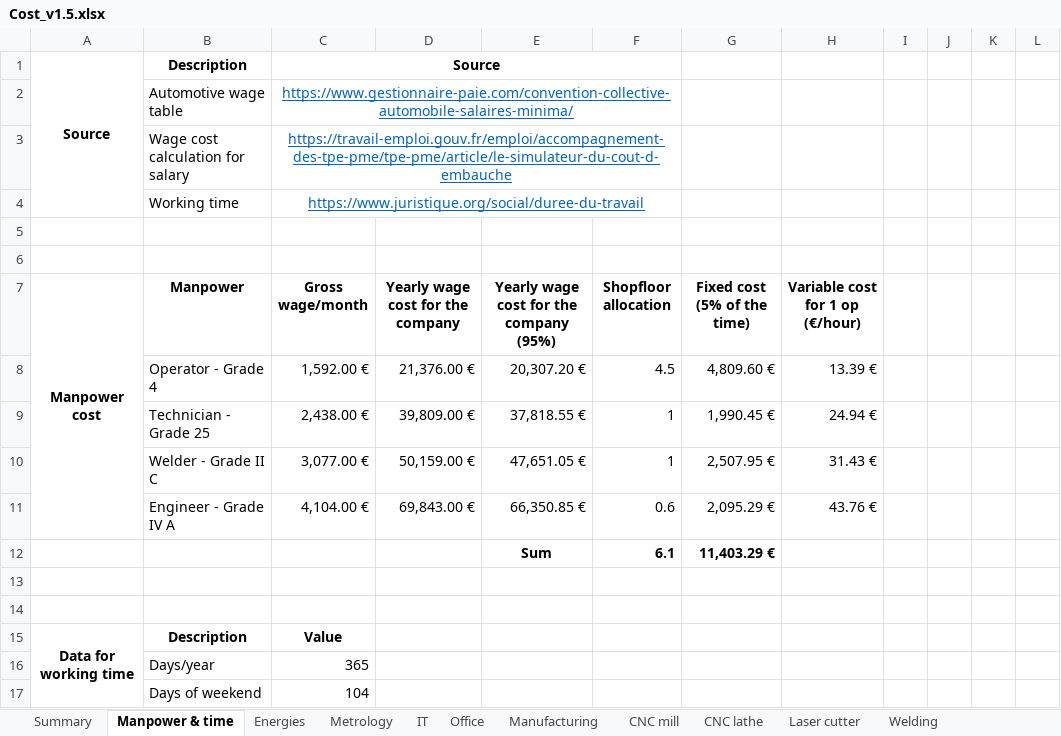
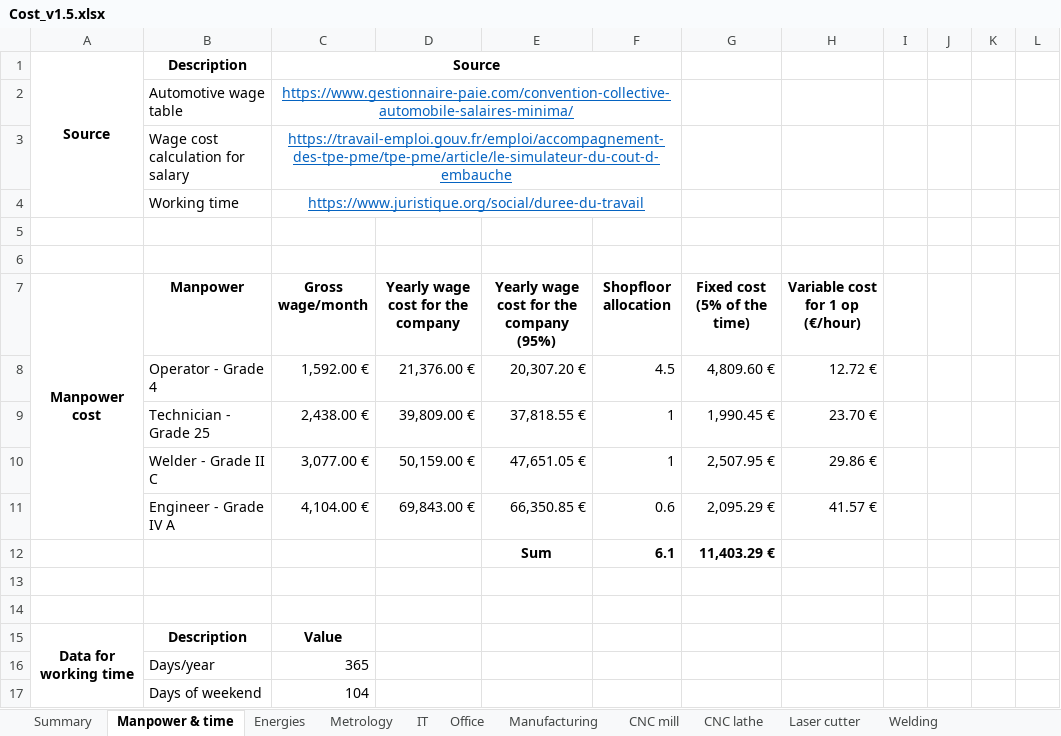
Before and after one commit to EOSCogniton/STUF2019, an Excel workbook: CR - Cost Report/CBOM/Cost_v1.5.xlsx, sheet Manpower & time, drawn as a sheet; only a part is shown; values as stored, in another font and other column widths than the file's, no borders; the diff names each change by its address in the sheet, - before the commit and + after, or states it on an @@ line.

Commit message:
update cost

```diff
--- a/CR - Cost Report/CBOM/Cost_v1.5.xlsx (sheet Manpower & time)
+++ b/CR - Cost Report/CBOM/Cost_v1.5.xlsx (sheet Manpower & time)
-H8 (Variable cost for 1 op (€/hour)): 13.39 €
+H8 (Variable cost for 1 op (€/hour)): 12.72 €
-H9 (Variable cost for 1 op (€/hour)): 24.94 €
+H9 (Variable cost for 1 op (€/hour)): 23.70 €
-H10 (Variable cost for 1 op (€/hour)): 31.43 €
+H10 (Variable cost for 1 op (€/hour)): 29.86 €
-H11 (Variable cost for 1 op (€/hour)): 43.76 €
+H11 (Variable cost for 1 op (€/hour)): 41.57 €
```
Also changed, not shown: sheet Summary, sheet Office, sheet Welding, formulas that keep their value, 1 other file.
